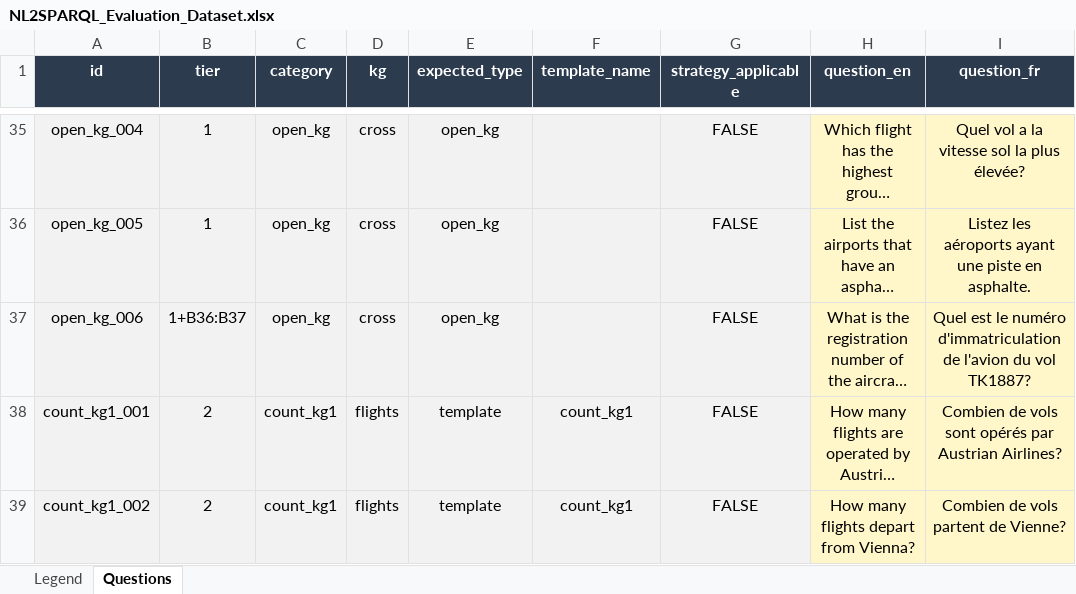
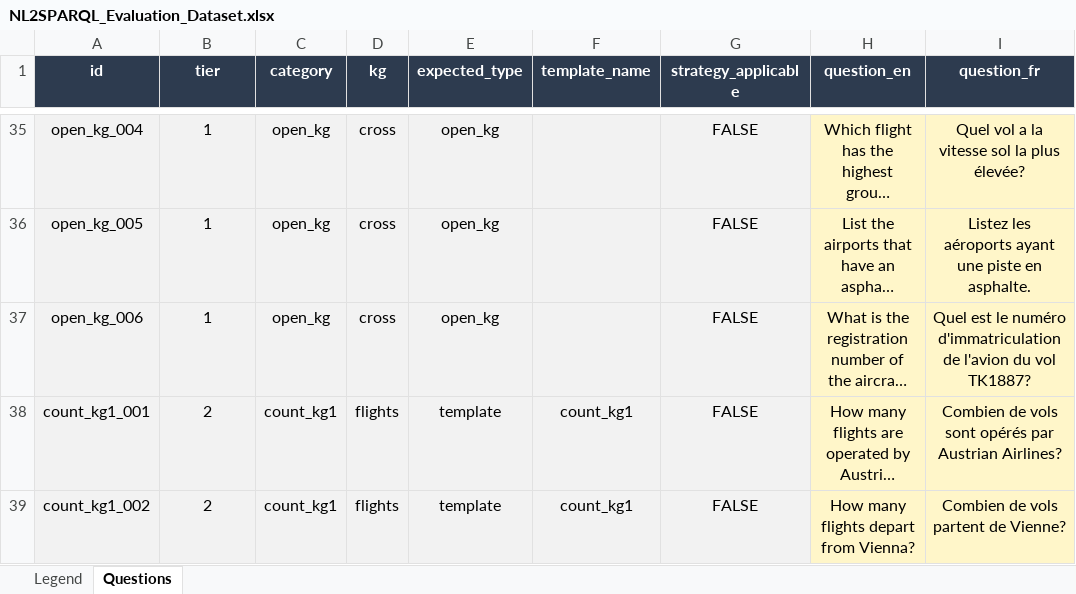
Before and after one commit to nahla1967/NL2SPARQL, an Excel workbook: NL2SPARQL_Evaluation_Dataset.xlsx, sheet Questions, drawn as a sheet; only a part is shown, gaps mark what is left out; long unchanged cells end in …; values as stored, in another font and other column widths than the file's, no borders; the diff names each change by its address in the sheet, - before the commit and + after, or states it on an @@ line.

```diff
--- a/NL2SPARQL_Evaluation_Dataset.xlsx (sheet Questions)
+++ b/NL2SPARQL_Evaluation_Dataset.xlsx (sheet Questions)
-B37 (tier): 1+B36:B37
+B37 (tier): 1
```
Also changed, not shown: 2 other files.
